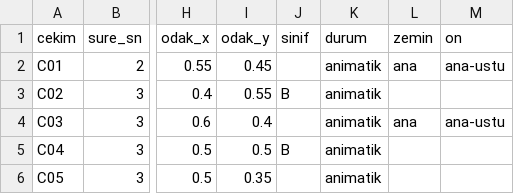
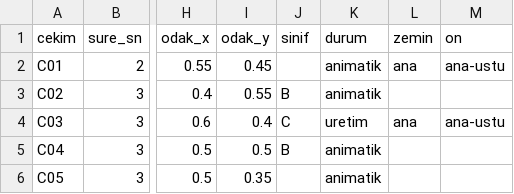
Before and after one commit to oarslanerbln-pixel/oyun-projeleri, a CSV file: ornekler/demli-kahve/docs/04-yapi/cekimler-sabah-14.csv, drawn as a sheet; only a part is shown, gaps mark what is left out; the diff names each change by its address in the sheet, - before the commit and + after, or states it on an @@ line.

```diff
--- a/ornekler/demli-kahve/docs/04-yapi/cekimler-sabah-14.csv
+++ b/ornekler/demli-kahve/docs/04-yapi/cekimler-sabah-14.csv
-J4 (sinif): (empty)
+J4 (sinif): C
-K4 (durum): animatik
+K4 (durum): uretim
```
Also changed, not shown: 11 other files.
